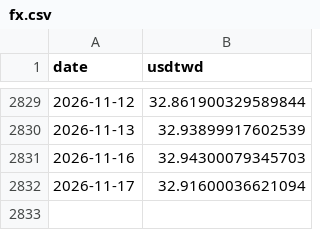
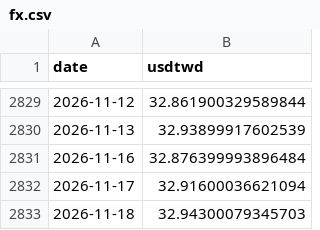
Before and after one commit to bamoo124-arch/tw-market-score, a CSV file: data/fx.csv, drawn as a sheet; only a part is shown, gaps mark what is left out.

```diff
--- a/data/fx.csv
+++ b/data/fx.csv
@@ -2830,3 +2830,4 @@ date,usdtwd
 2026-11-13,32.93899917602539
-2026-11-16,32.94300079345703
+2026-11-16,32.876399993896484
 2026-11-17,32.91600036621094
+2026-11-18,32.94300079345703
```
Also changed, not shown: data/fut_oi.csv, data/prices.csv, 5 other files.
